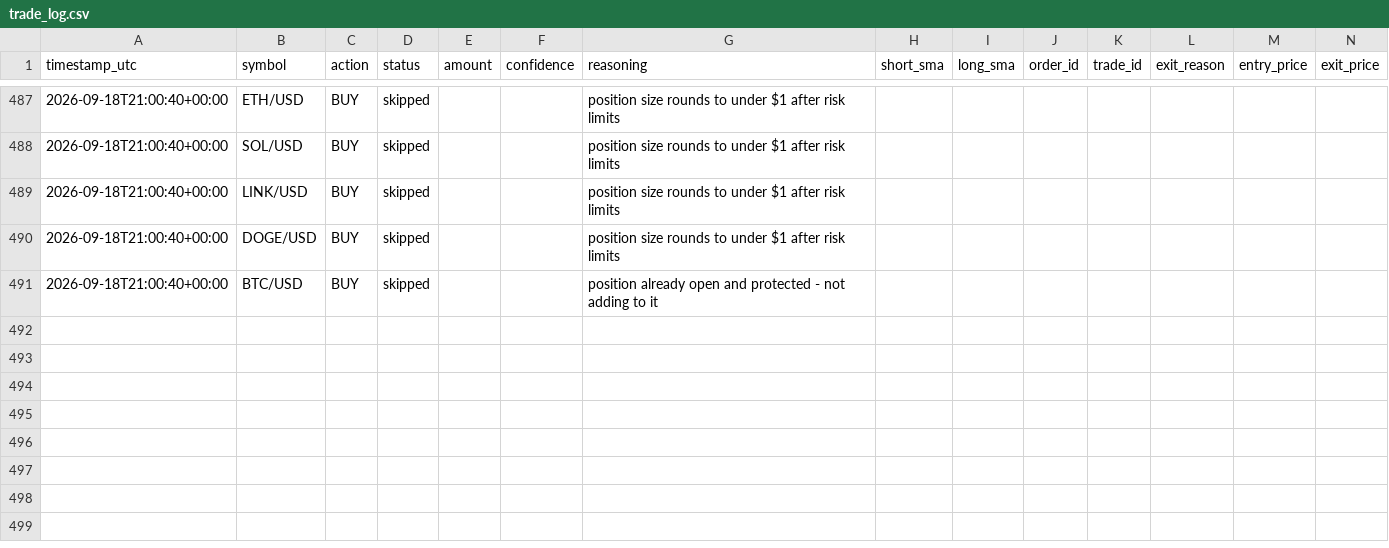
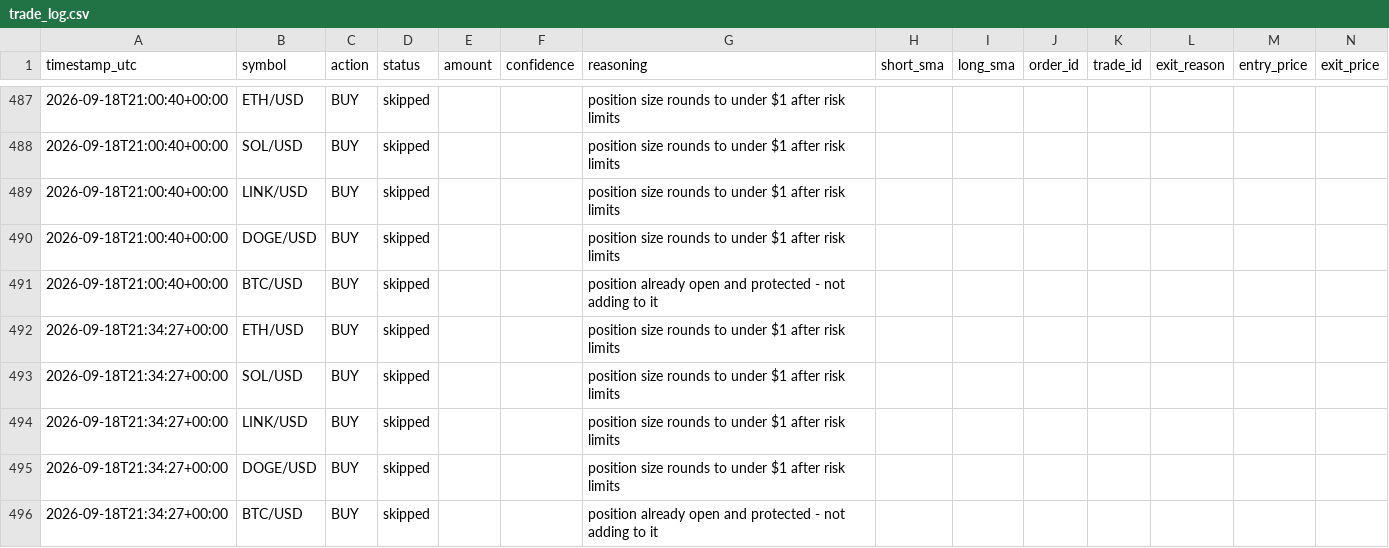
Before and after one commit to wheresej2k/crypto-trading-agent, a CSV file: logs/trade_log.csv, drawn as a sheet; only a part is shown, gaps mark what is left out; rows hold the shown columns only; the diff names each change by its address in the sheet, - before the commit and + after, or states it on an @@ line.

```diff
--- a/logs/trade_log.csv
+++ b/logs/trade_log.csv
+row 492: 2026-09-18T21:34:27+00:00 | ETH/USD | BUY | skipped |  |  | position size rounds to under $1 after risk limits
+row 493: 2026-09-18T21:34:27+00:00 | SOL/USD | BUY | skipped |  |  | position size rounds to under $1 after risk limits
+row 494: 2026-09-18T21:34:27+00:00 | LINK/USD | BUY | skipped |  |  | position size rounds to under $1 after risk limits
+row 495: 2026-09-18T21:34:27+00:00 | DOGE/USD | BUY | skipped |  |  | position size rounds to under $1 after risk limits
+row 496: 2026-09-18T21:34:27+00:00 | BTC/USD | BUY | skipped |  |  | position already open and protected - not adding to it
```
Also changed, not shown: 2 other files.
